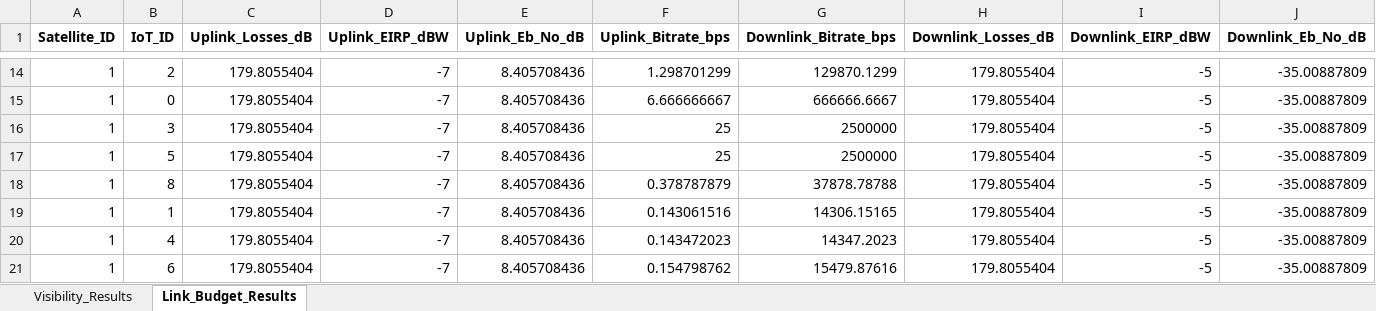
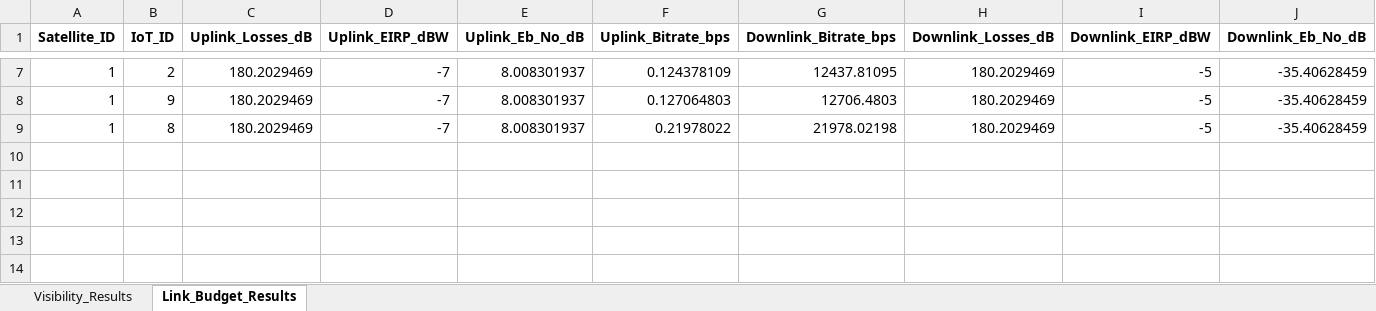
Before and after one commit to Carlaa16/AMI-Milestones, an Excel workbook: M7/final/Results.xlsx, sheet Link_Budget_Results, drawn as a sheet; only a part is shown, gaps mark what is left out; values as stored, in another font and other column widths than the file's, no borders; removed rows and columns are numbered as before the commit, all else as after; the diff covers the shown part only; the diff names each change by its address in the sheet, - before the commit and + after, or states it on an @@ line.

```diff
--- a/M7/final/Results.xlsx (sheet Link_Budget_Results)
+++ b/M7/final/Results.xlsx (sheet Link_Budget_Results)
-C7:C8 (Uplink_Losses_dB): 179.8055404
+C7:C8 (Uplink_Losses_dB): 180.2029469
-E7:E8 (Uplink_Eb_No_dB): 8.405708436
+E7:E8 (Uplink_Eb_No_dB): 8.008301937
-F7 (Uplink_Bitrate_bps): 1.298701299
+F7 (Uplink_Bitrate_bps): 0.124378109
-G7 (Downlink_Bitrate_bps): 129870.1299
+G7 (Downlink_Bitrate_bps): 12437.81095
-H7:H8 (Downlink_Losses_dB): 179.8055404
+H7:H8 (Downlink_Losses_dB): 180.2029469
-J7:J8 (Downlink_Eb_No_dB): -35.00887809
+J7:J8 (Downlink_Eb_No_dB): -35.40628459
-B8 (IoT_ID): 0
+B8 (IoT_ID): 9
-F8 (Uplink_Bitrate_bps): 6.666666667
+F8 (Uplink_Bitrate_bps): 0.127064803
-G8 (Downlink_Bitrate_bps): 666666.6667
+G8 (Downlink_Bitrate_bps): 12706.4803
-row 16: 1 | 3 | 179.8055404 | -7 | 8.405708436 | 25 | 2500000 | 179.8055404 | -5 | -35.00887809
-row 17: 1 | 5 | 179.8055404 | -7 | 8.405708436 | 25 | 2500000 | 179.8055404 | -5 | -35.00887809
-C9 (Uplink_Losses_dB): 179.8055404
+C9 (Uplink_Losses_dB): 180.2029469
-E9 (Uplink_Eb_No_dB): 8.405708436
+E9 (Uplink_Eb_No_dB): 8.008301937
-F9 (Uplink_Bitrate_bps): 0.378787879
+F9 (Uplink_Bitrate_bps): 0.21978022
-G9 (Downlink_Bitrate_bps): 37878.78788
+G9 (Downlink_Bitrate_bps): 21978.02198
-H9 (Downlink_Losses_dB): 179.8055404
+H9 (Downlink_Losses_dB): 180.2029469
-J9 (Downlink_Eb_No_dB): -35.00887809
+J9 (Downlink_Eb_No_dB): -35.40628459
-row 19: 1 | 1 | 179.8055404 | -7 | 8.405708436 | 0.143061516 | 14306.15165 | 179.8055404 | -5 | -35.00887809
-row 20: 1 | 4 | 179.8055404 | -7 | 8.405708436 | 0.143472023 | 14347.2023 | 179.8055404 | -5 | -35.00887809
-row 21: 1 | 6 | 179.8055404 | -7 | 8.405708436 | 0.154798762 | 15479.87616 | 179.8055404 | -5 | -35.00887809
```
Also changed, not shown: 7 removed rows and 32 edited cells elsewhere in this sheet, sheet Visibility_Results, 37 other files.
